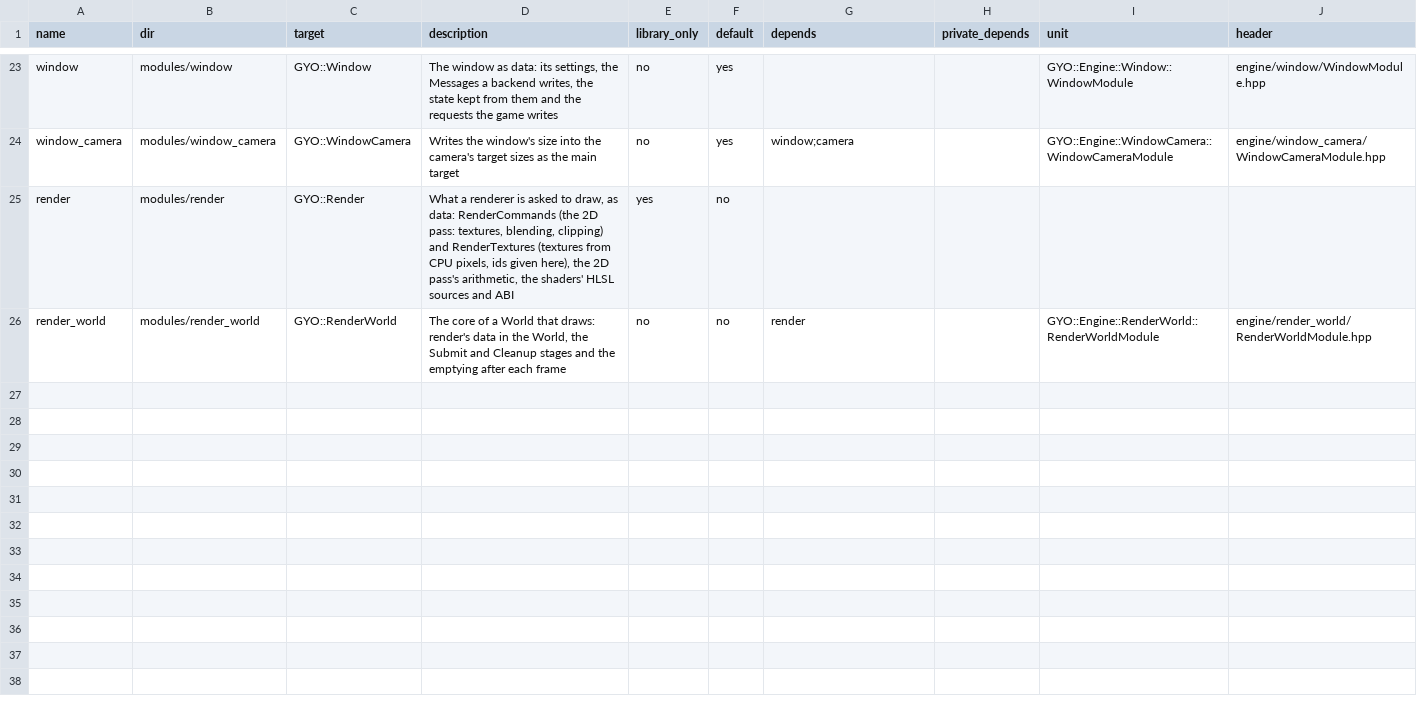
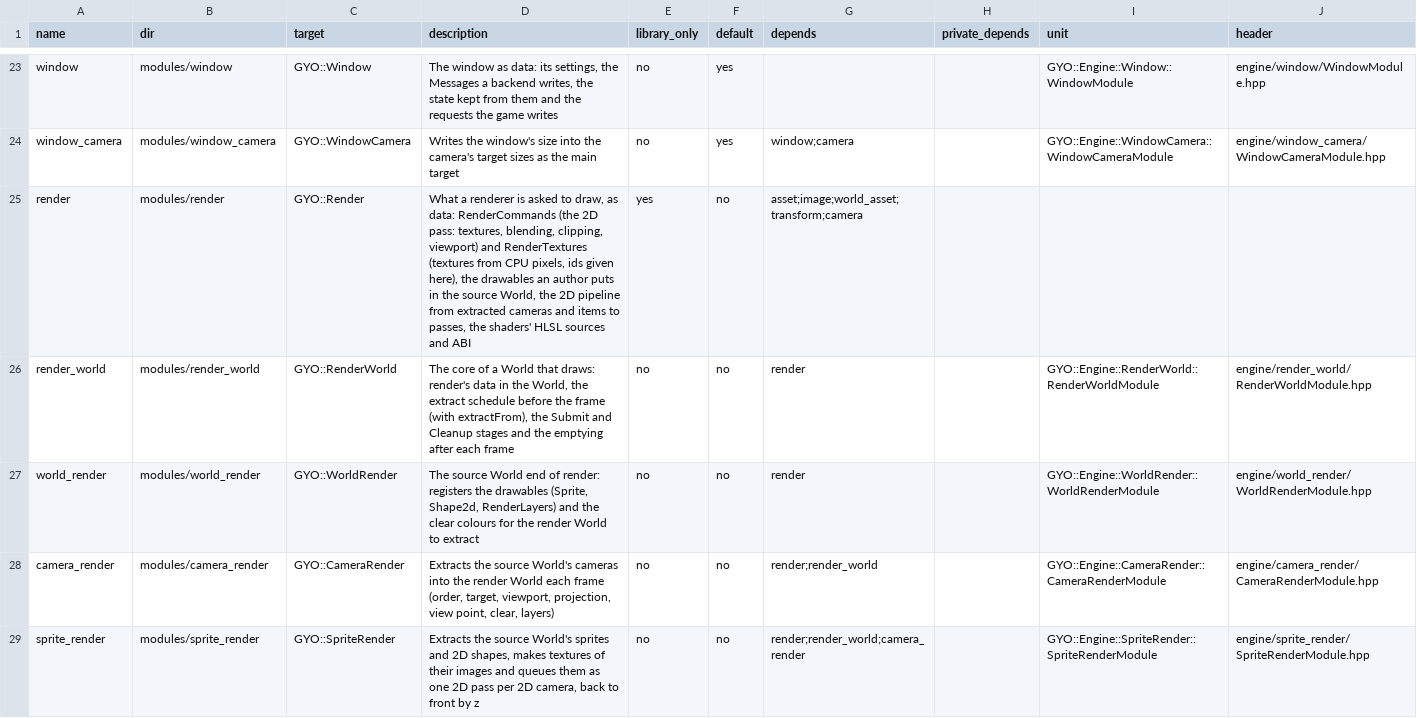
Before and after one commit to yojinn-io/GYO-Engine, a CSV file: config/modules.csv, drawn as a sheet; only a part is shown, gaps mark what is left out.

```diff
--- a/config/modules.csv
+++ b/config/modules.csv
@@ -24,3 +24,6 @@ window,modules/window,GYO::Window,"The window as data: its settings, the Message
 window_camera,modules/window_camera,GYO::WindowCamera,"Writes the window's size into the camera's target sizes as the main target",no,yes,window;camera,,GYO::Engine::WindowCamera::WindowCameraModule,engine/window_camera/WindowCameraModule.hpp
-render,modules/render,GYO::Render,"What a renderer is asked to draw, as data: RenderCommands (the 2D pass: textures, blending, clipping) and RenderTextures (textures from CPU pixels, ids given here), the 2D pass's arithmetic, the shaders' HLSL sources and ABI",yes,no,,,,
-render_world,modules/render_world,GYO::RenderWorld,"The core of a World that draws: render's data in the World, the Submit and Cleanup stages and the emptying after each frame",no,no,render,,GYO::Engine::RenderWorld::RenderWorldModule,engine/render_world/RenderWorldModule.hpp
+render,modules/render,GYO::Render,"What a renderer is asked to draw, as data: RenderCommands (the 2D pass: textures, blending, clipping, viewport) and RenderTextures (textures from CPU pixels, ids given here), the drawables an author puts in the source World, the 2D pipeline from extracted cameras and items to passes, the shaders' HLSL sources and ABI",yes,no,asset;image;world_asset;transform;camera,,,
+render_world,modules/render_world,GYO::RenderWorld,"The core of a World that draws: render's data in the World, the extract schedule before the frame (with extractFrom), the Submit and Cleanup stages and the emptying after each frame",no,no,render,,GYO::Engine::RenderWorld::RenderWorldModule,engine/render_world/RenderWorldModule.hpp
+world_render,modules/world_render,GYO::WorldRender,"The source World end of render: registers the drawables (Sprite, Shape2d, RenderLayers) and the clear colours for the render World to extract",no,no,render,,GYO::Engine::WorldRender::WorldRenderModule,engine/world_render/WorldRenderModule.hpp
+camera_render,modules/camera_render,GYO::CameraRender,"Extracts the source World's cameras into the render World each frame (order, target, viewport, projection, view point, clear, layers)",no,no,render;render_world,,GYO::Engine::CameraRender::CameraRenderModule,engine/camera_render/CameraRenderModule.hpp
+sprite_render,modules/sprite_render,GYO::SpriteRender,"Extracts the source World's sprites and 2D shapes, makes textures of their images and queues them as one 2D pass per 2D camera, back to front by z",no,no,render;render_world;camera_render,,GYO::Engine::SpriteRender::SpriteRenderModule,engine/sprite_render/SpriteRenderModule.hpp
```
Also changed, not shown: 38 other files.
